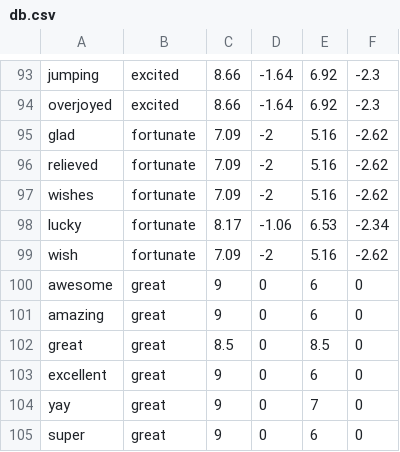
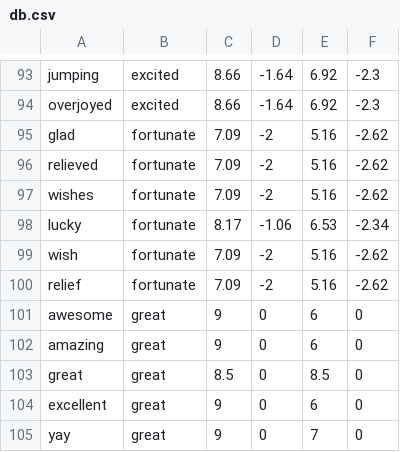
Before and after one commit to keewi/LEIA, a CSV file: db.csv, drawn as a sheet; only a part is shown, gaps mark what is left out; the shorter side is filled out with more unchanged rows.

```diff
--- a/db.csv
+++ b/db.csv
@@ -99,2 +99,3 @@ lucky,fortunate,8.17,-1.06,6.53,-2.34
 wish,fortunate,7.09,-2,5.16,-2.62
+relief,fortunate,7.09,-2,5.16,-2.62
 awesome,great,9,0,6,0
```
Also changed, not shown: results.csv, 1 other file.
